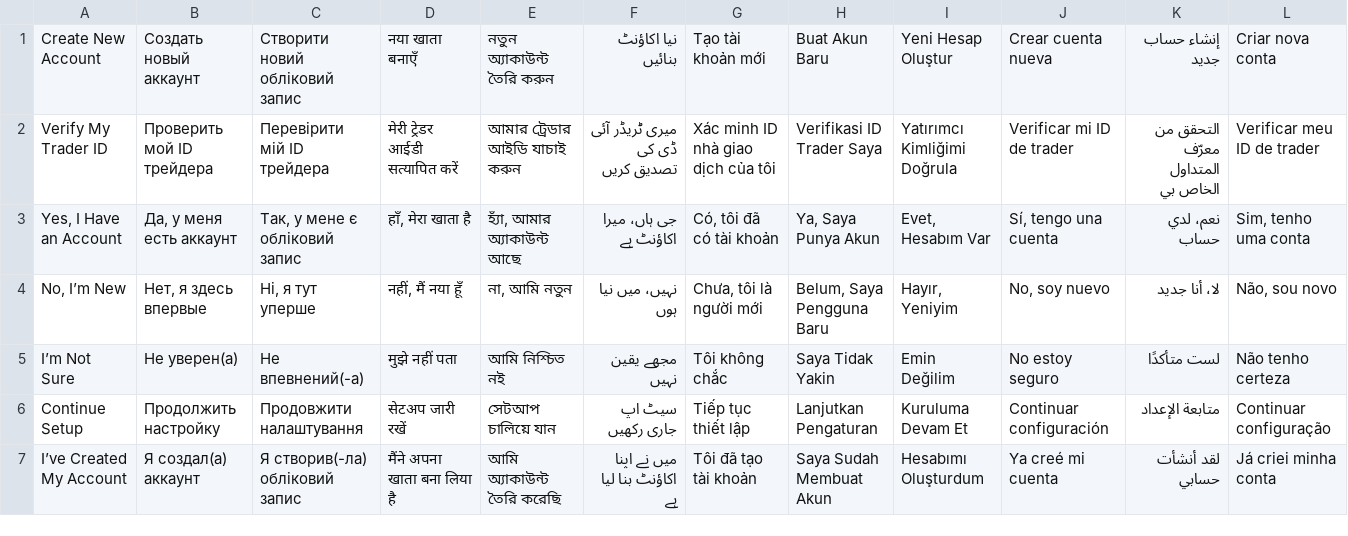
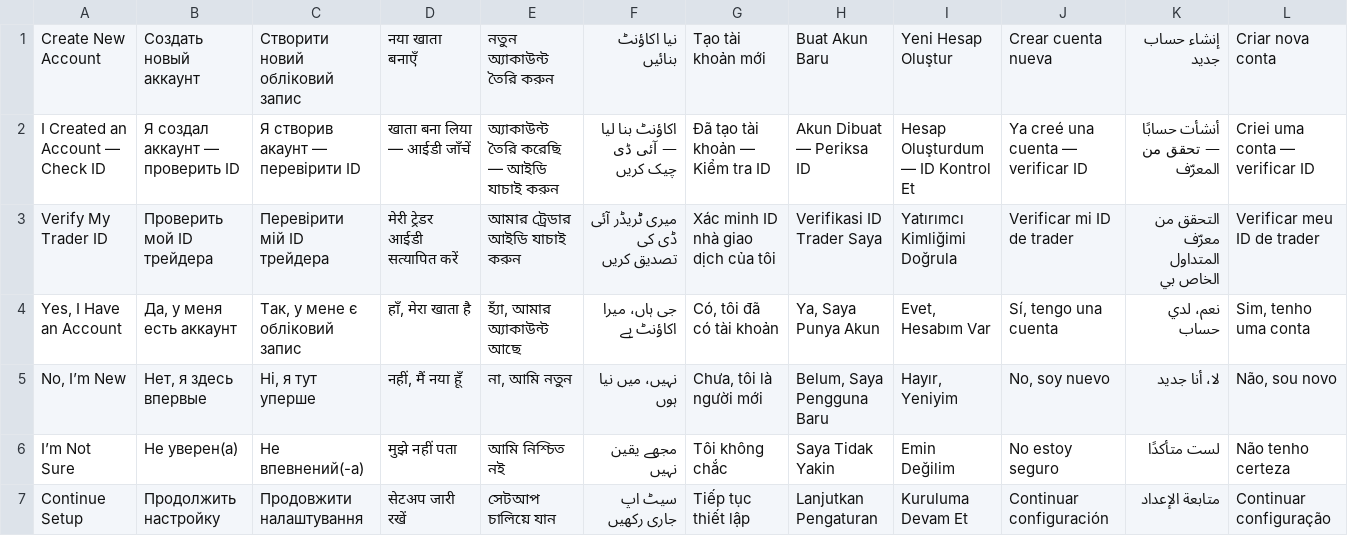
Before and after one commit to neetud252-create/funnel-bot, a TSV file: locales/account_setup.tsv, drawn as a sheet; only a part is shown; the shorter side is filled out with more unchanged rows; the diff names each change by its address in the sheet, - before the commit and + after, or states it on an @@ line.

```diff
--- a/locales/account_setup.tsv
+++ b/locales/account_setup.tsv
+row 2: I Created an Account — Check ID | Я создал аккаунт — проверить ID | Я створив акаунт — перевірити ID | खाता बना लिया — आईडी जाँचें | অ্যাকাউন্ট তৈরি করেছি — আইডি যাচাই করুন | اکاؤنٹ بنا لیا — آئی ڈی چیک کریں | Đã tạo tài khoản — Kiểm tra ID | Akun Dibuat — Periksa ID | Hesap Oluşturdum — ID Kontrol Et | Ya creé una cuenta — verificar ID | أنشأت حسابًا — تحقق من المعرّف | Criei uma conta — verificar ID
```
Also changed, not shown: 4 other files.
